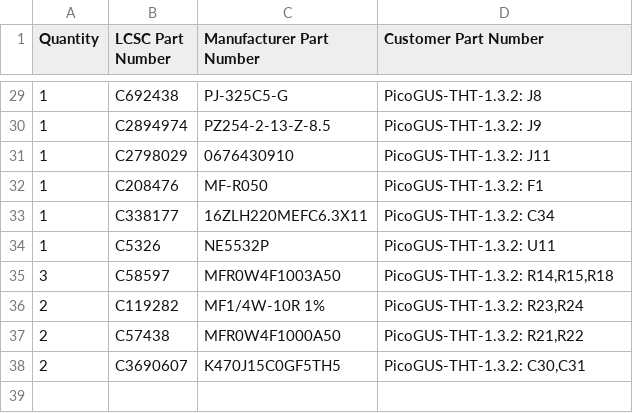
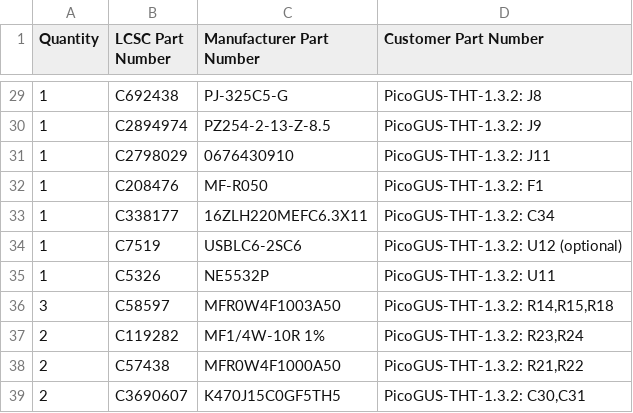
Before and after one commit to waagbo/picogus-tht, a CSV file: hw-tht-v1.3/docs/BOM-THT-lcsc.csv, drawn as a sheet; only a part is shown, gaps mark what is left out; the diff names each change by its address in the sheet, - before the commit and + after, or states it on an @@ line.

```diff
--- a/hw-tht-v1.3/docs/BOM-THT-lcsc.csv
+++ b/hw-tht-v1.3/docs/BOM-THT-lcsc.csv
+row 34: 1 | C7519 | USBLC6-2SC6 | PicoGUS-THT-1.3.2: U12 (optional)
```
Also changed, not shown: hw-tht-v1.3/docs/BOM-THT-lcsc-optional.csv, 2 other files.
